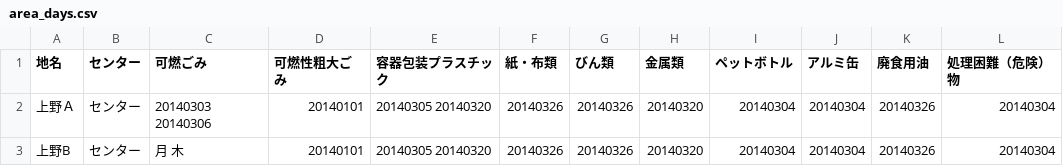
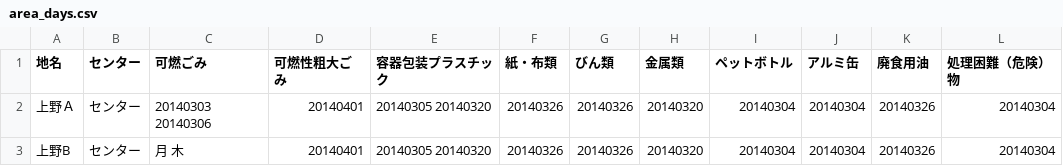
Before and after one commit to iga5374/5374, a CSV file: data/area_days.csv, drawn as a sheet; only a part is shown; the diff names each change by its address in the sheet, - before the commit and + after, or states it on an @@ line.

Commit message:
Update area_days.csv

```diff
--- a/data/area_days.csv
+++ b/data/area_days.csv
-D2:D3 (可燃性粗大ごみ): 20140101
+D2:D3 (可燃性粗大ごみ): 20140401
```
